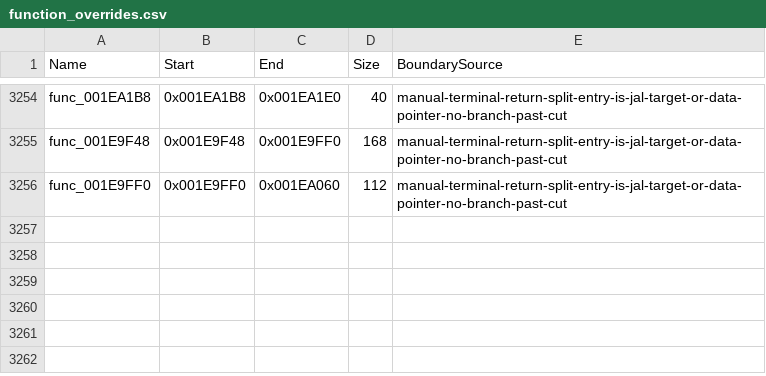
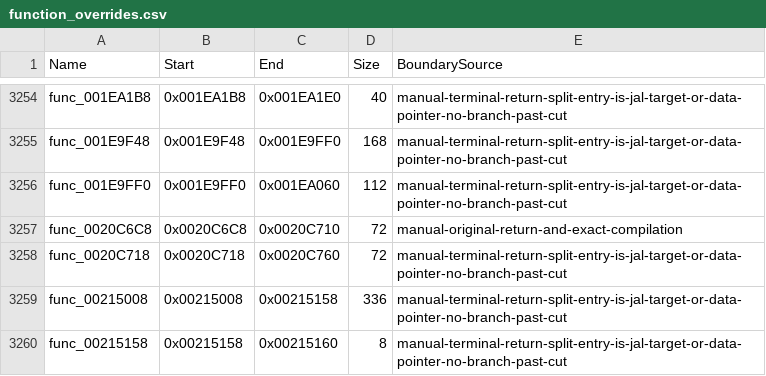
Before and after one commit to NaGaa95/sly3-decomp, a CSV file: config/function_overrides.csv, drawn as a sheet; only a part is shown, gaps mark what is left out; the diff names each change by its address in the sheet, - before the commit and + after, or states it on an @@ line.

Commit message:
Split func_0020C6C8 and func_00215008 rows
func_0020C6C8 ends at its return (the addiu sp/nop at 0x20C710 is an unreachable fragment) and
the function at 0x20C718 is its own entry (vtable slot); func_00215008 is followed by the
8-byte getter func_00215158.

```diff
--- a/config/function_overrides.csv
+++ b/config/function_overrides.csv
+row 3257: func_0020C6C8 | 0x0020C6C8 | 0x0020C710 | 72 | manual-original-return-and-exact-compilation
+row 3258: func_0020C718 | 0x0020C718 | 0x0020C760 | 72 | manual-terminal-return-split-entry-is-jal-target-or-data-pointer-no-branch-past-cut
+row 3259: func_00215008 | 0x00215008 | 0x00215158 | 336 | manual-terminal-return-split-entry-is-jal-target-or-data-pointer-no-branch-past-cut
+row 3260: func_00215158 | 0x00215158 | 0x00215160 | 8 | manual-terminal-return-split-entry-is-jal-target-or-data-pointer-no-branch-past-cut
```
Also changed, not shown: config/function_exclusions.csv, config/functions.csv.
